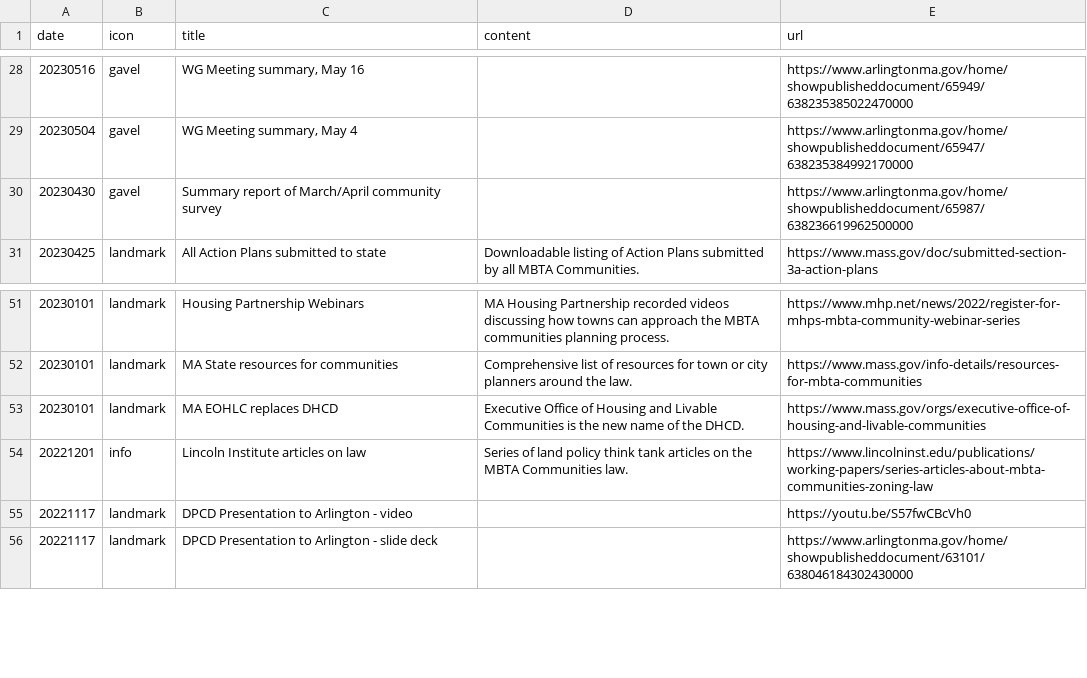
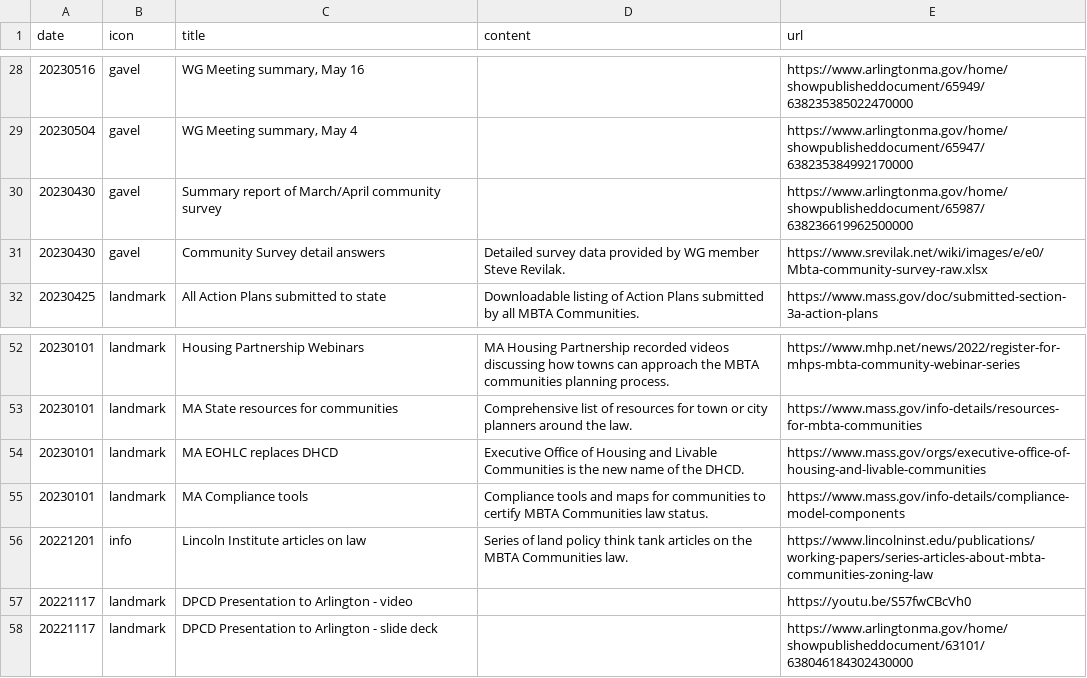
Before and after one commit to ShaneCurcuru/menotomymatters, a CSV file: _data/mbtacommunity.csv, drawn as a sheet; only a part is shown, gaps mark what is left out; the diff names each change by its address in the sheet, - before the commit and + after, or states it on an @@ line.

Commit message:
More useful links

```diff
--- a/_data/mbtacommunity.csv
+++ b/_data/mbtacommunity.csv
+row 31: 20230430 | gavel | Community Survey detail answers | Detailed survey data provided by WG member Steve Revilak. | https://www.srevilak.net/wiki/images/e/e0/Mbta-community-survey-raw.xlsx
+row 55: 20230101 | landmark | MA Compliance tools | Compliance tools and maps for communities to certify MBTA Communities law status. | https://www.mass.gov/info-details/compliance-model-components
```
